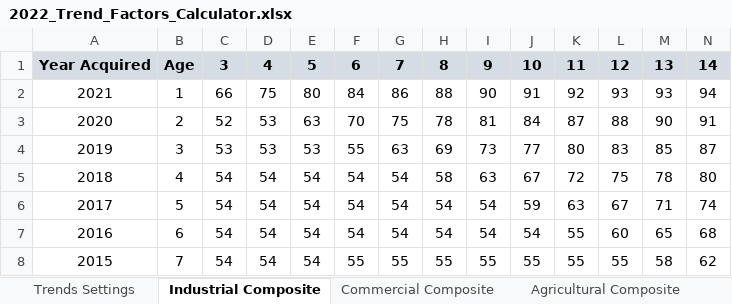
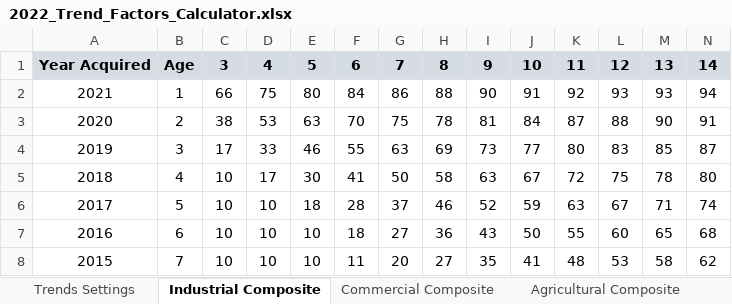
Before and after one commit to Adityaaakum/SM-APAS, an Excel workbook: data/BppTrend/Valid_Import_Files/2022_Trend_Factors_Calculator.xlsx, sheet Industrial Composite, drawn as a sheet; only a part is shown; values as stored, in another font and other column widths than the file's, no borders; the diff covers the shown part only; the diff names each change by its address in the sheet, - before the commit and + after, or states it on an @@ line.

```diff
--- a/data/BppTrend/Valid_Import_Files/2022_Trend_Factors_Calculator.xlsx (sheet Industrial Composite)
+++ b/data/BppTrend/Valid_Import_Files/2022_Trend_Factors_Calculator.xlsx (sheet Industrial Composite)
-C3: 52
+C3: 38
-C4: 53
+C4: 17
-D4: 53
+D4: 33
-E4: 53
+E4: 46
-C5:C8: 54
+C5:C8: 10
-D5: 54
+D5: 17
-E5: 54
+E5: 30
-F5: 54
+F5: 41
-G5: 54
+G5: 50
-D6:D8: 54
+D6:D8: 10
-E6: 54
+E6: 18
-F6: 54
+F6: 28
-G6: 54
+G6: 37
-H6: 54
+H6: 46
-I6: 54
+I6: 52
-E7:E8: 54
+E7:E8: 10
-F7: 54
+F7: 18
-G7: 54
+G7: 27
-H7: 54
+H7: 36
-I7: 54
+I7: 43
-J7: 54
+J7: 50
-F8: 55
+F8: 11
-G8: 55
+G8: 20
-H8: 55
+H8: 27
-I8: 55
+I8: 35
-J8: 55
+J8: 41
-K8: 55
+K8: 48
-L8: 55
+L8: 53
```
Also changed, not shown: 611 edited cells elsewhere in this sheet, sheet Commercial Composite, sheet Agricultural Composite, sheet Construction Composite, sheet Trends Settings, other sheet tabs, formulas that keep their value, charts or pictures, data/BppTrend/Updated_Trend_Calculator_For_ReCalculation/2022_Trend_Factors_Calculator.xlsx, 6 other files.
